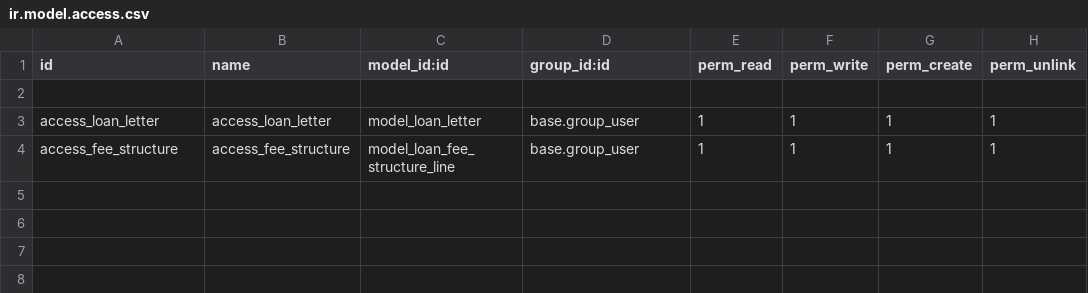
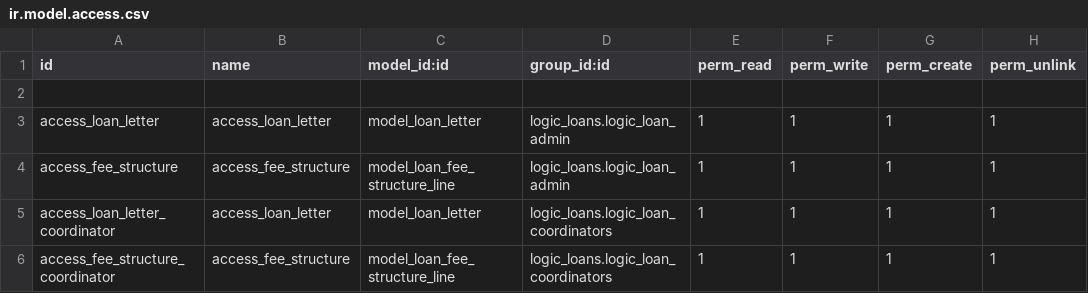
Before and after one commit to Logic-School/logic_loans, a CSV file: security/ir.model.access.csv, drawn as a sheet.

Commit message:
added new user groups

```diff
--- a/security/ir.model.access.csv
+++ b/security/ir.model.access.csv
@@ -2,3 +2,5 @@ id,name,model_id:id,group_id:id,perm_read,perm_write,perm_create,perm_unlink
 
-access_loan_letter,access_loan_letter,model_loan_letter,base.group_user,1,1,1,1
-access_fee_structure,access_fee_structure,model_loan_fee_structure_line,base.group_user,1,1,1,1
+access_loan_letter,access_loan_letter,model_loan_letter,logic_loans.logic_loan_admin,1,1,1,1
+access_fee_structure,access_fee_structure,model_loan_fee_structure_line,logic_loans.logic_loan_admin,1,1,1,1
+access_loan_letter_coordinator,access_loan_letter,model_loan_letter,logic_loans.logic_loan_coordinators,1,1,1,1
+access_fee_structure_coordinator,access_fee_structure,model_loan_fee_structure_line,logic_loans.logic_loan_coordinators,1,1,1,1
```
Also changed, not shown: 7 other files.
